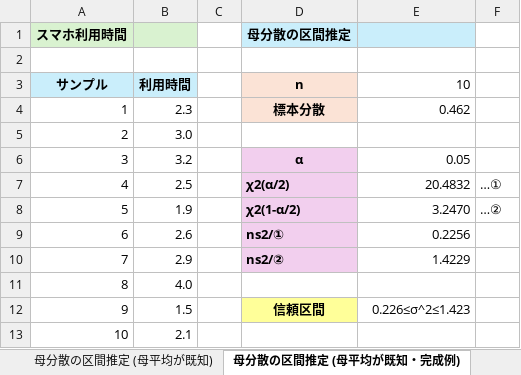
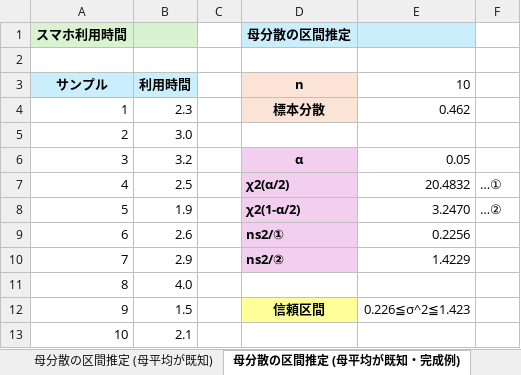
Before and after one commit to Gessys/interval, an Excel workbook: 03.xlsx, sheet 母分散の区間推定 (母平均が既知・完成例), drawn as a sheet; values as stored, in another font and other column widths than the file's, no borders; the diff names each change by its address in the sheet, - before the commit and + after, or states it on an @@ line.

```diff
--- a/03.xlsx (sheet 母分散の区間推定 (母平均が既知・完成例))
+++ b/03.xlsx (sheet 母分散の区間推定 (母平均が既知・完成例))
-E12 (10): 0.226≤σ^2≤1.423
+E12 (10): 0.226≦σ^2≦1.423
```
Also changed, not shown: sheet ブートストラップ法, sheet 母分散の区間推定 (母平均が未知・完成例), sheet 母分散の区間推定 (母平均を使った例).
